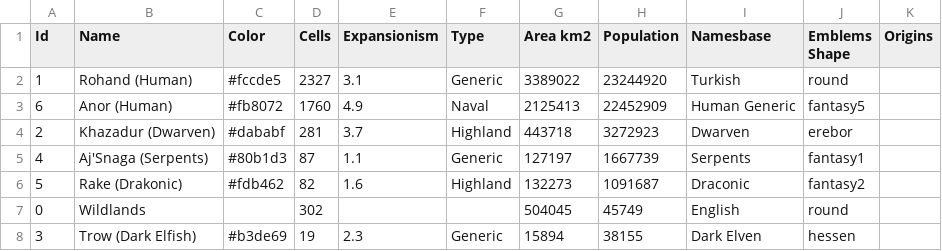
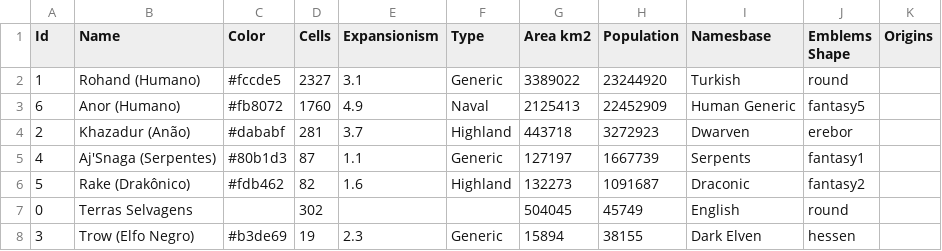
Before and after one commit to yuridmayerpro/Aethralis, a CSV file: map_data/Aethralis Cultures.csv, drawn as a sheet.

```diff
--- a/map_data/Aethralis Cultures.csv
+++ b/map_data/Aethralis Cultures.csv
@@ -1,8 +1,8 @@
 Id,Name,Color,Cells,Expansionism,Type,Area km2,Population,Namesbase,Emblems Shape,Origins
-1,Rohand (Human),#fccde5,2327,3.1,Generic,3389022,23244920,Turkish,round,""
-6,Anor (Human),#fb8072,1760,4.9,Naval,2125413,22452909,Human Generic,fantasy5,""
-2,Khazadur (Dwarven),#dababf,281,3.7,Highland,443718,3272923,Dwarven,erebor,""
-4,Aj'Snaga (Serpents),#80b1d3,87,1.1,Generic,127197,1667739,Serpents,fantasy1,""
-5,Rake (Drakonic),#fdb462,82,1.6,Highland,132273,1091687,Draconic,fantasy2,""
-0,Wildlands,,302,,,504045,45749,English,round,""
-3,Trow (Dark Elfish),#b3de69,19,2.3,Generic,15894,38155,Dark Elven,hessen,""
+1,Rohand (Humano),#fccde5,2327,3.1,Generic,3389022,23244920,Turkish,round,""
+6,Anor (Humano),#fb8072,1760,4.9,Naval,2125413,22452909,Human Generic,fantasy5,""
+2,Khazadur (Anão),#dababf,281,3.7,Highland,443718,3272923,Dwarven,erebor,""
+4,Aj'Snaga (Serpentes),#80b1d3,87,1.1,Generic,127197,1667739,Serpents,fantasy1,""
+5,Rake (Drakônico),#fdb462,82,1.6,Highland,132273,1091687,Draconic,fantasy2,""
+0,Terras Selvagens,,302,,,504045,45749,English,round,""
+3,Trow (Elfo Negro),#b3de69,19,2.3,Generic,15894,38155,Dark Elven,hessen,""
```
Also changed, not shown: map_data/Aethralis Biomes.csv, map_data/Aethralis States.csv, 7 other files.
